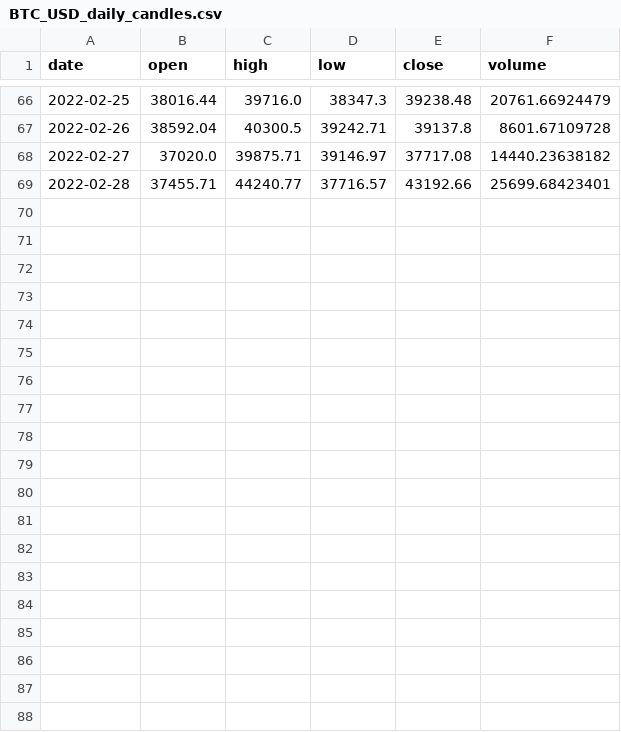
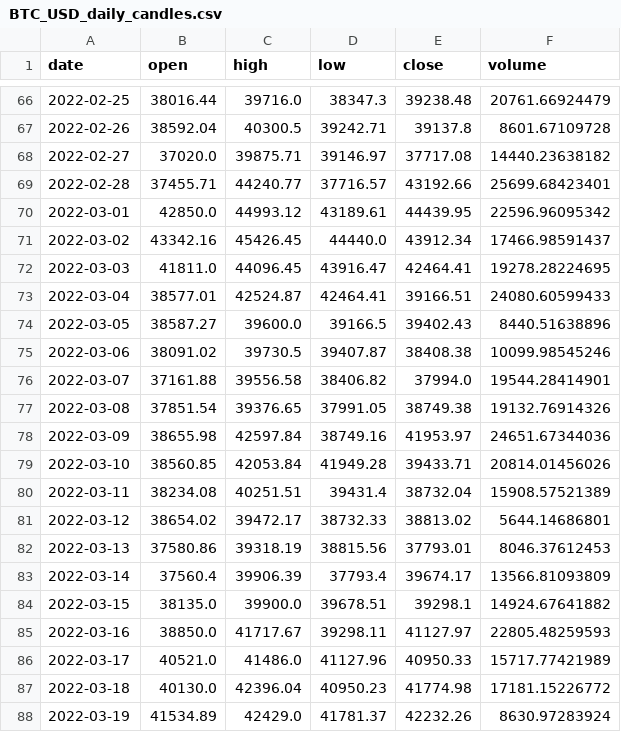
Before and after one commit to andresberejnoi/PublicNotebooks, a CSV file: 2022 Crypto Portfolio Tracking/data/BTC_USD_daily_candles.csv, drawn as a sheet; only a part is shown, gaps mark what is left out; the diff covers the shown part only; the diff names each change by its address in the sheet, - before the commit and + after, or states it on an @@ line.

```diff
--- a/2022 Crypto Portfolio Tracking/data/BTC_USD_daily_candles.csv
+++ b/2022 Crypto Portfolio Tracking/data/BTC_USD_daily_candles.csv
+row 70: 2022-03-01 | 42850.0 | 44993.12 | 43189.61 | 44439.95 | 22596.96095342
+row 71: 2022-03-02 | 43342.16 | 45426.45 | 44440.0 | 43912.34 | 17466.98591437
+row 72: 2022-03-03 | 41811.0 | 44096.45 | 43916.47 | 42464.41 | 19278.28224695
+row 73: 2022-03-04 | 38577.01 | 42524.87 | 42464.41 | 39166.51 | 24080.60599433
+row 74: 2022-03-05 | 38587.27 | 39600.0 | 39166.5 | 39402.43 | 8440.51638896
+row 75: 2022-03-06 | 38091.02 | 39730.5 | 39407.87 | 38408.38 | 10099.98545246
+row 76: 2022-03-07 | 37161.88 | 39556.58 | 38406.82 | 37994.0 | 19544.28414901
+row 77: 2022-03-08 | 37851.54 | 39376.65 | 37991.05 | 38749.38 | 19132.76914326
+row 78: 2022-03-09 | 38655.98 | 42597.84 | 38749.16 | 41953.97 | 24651.67344036
+row 79: 2022-03-10 | 38560.85 | 42053.84 | 41949.28 | 39433.71 | 20814.01456026
+row 80: 2022-03-11 | 38234.08 | 40251.51 | 39431.4 | 38732.04 | 15908.57521389
+row 81: 2022-03-12 | 38654.02 | 39472.17 | 38732.33 | 38813.02 | 5644.14686801
+row 82: 2022-03-13 | 37580.86 | 39318.19 | 38815.56 | 37793.01 | 8046.37612453
+row 83: 2022-03-14 | 37560.4 | 39906.39 | 37793.4 | 39674.17 | 13566.81093809
+row 84: 2022-03-15 | 38135.0 | 39900.0 | 39678.51 | 39298.1 | 14924.67641882
+row 85: 2022-03-16 | 38850.0 | 41717.67 | 39298.11 | 41127.97 | 22805.48259593
+row 86: 2022-03-17 | 40521.0 | 41486.0 | 41127.96 | 40950.33 | 15717.77421989
+row 87: 2022-03-18 | 40130.0 | 42396.04 | 40950.23 | 41774.98 | 17181.15226772
+row 88: 2022-03-19 | 41534.89 | 42429.0 | 41781.37 | 42232.26 | 8630.97283924
```
Also changed, not shown: 12 added rows elsewhere in this file, 2022 Crypto Portfolio Tracking/data/2022_portfolio_daily_close.csv, 2022 Crypto Portfolio Tracking/data/BNB_USD_daily_candles.csv, 18 other files.
